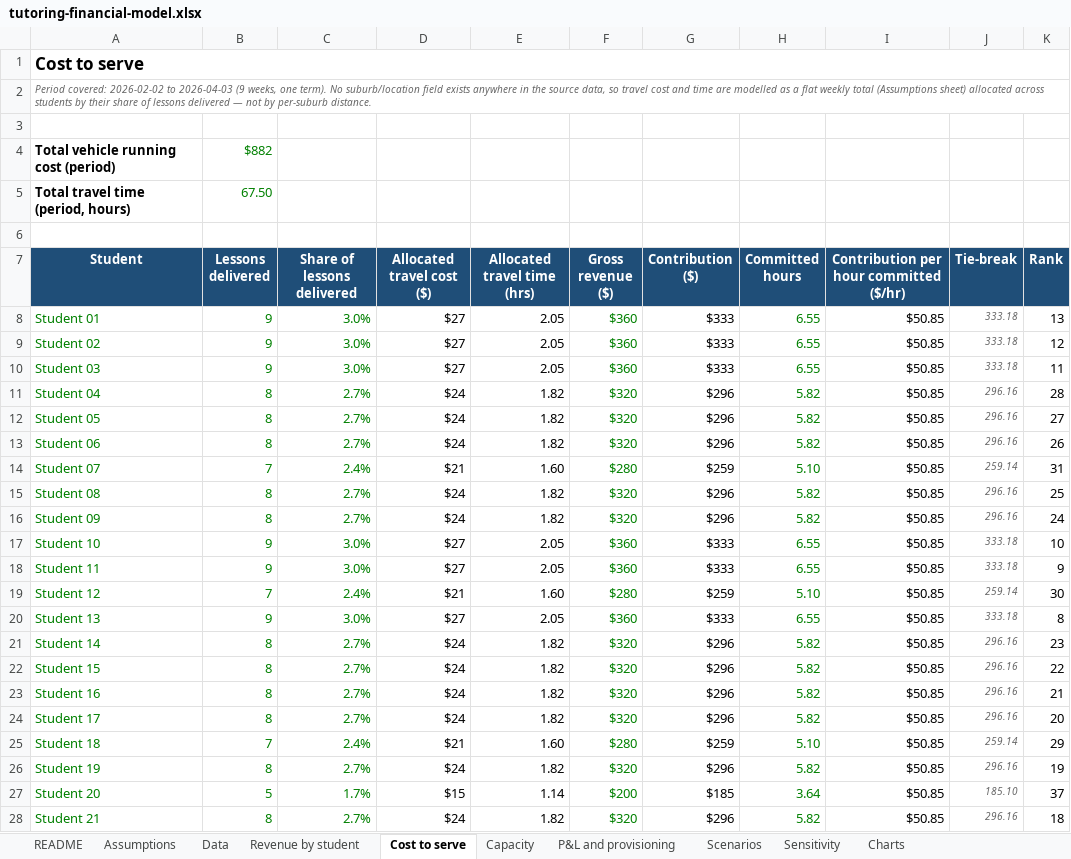
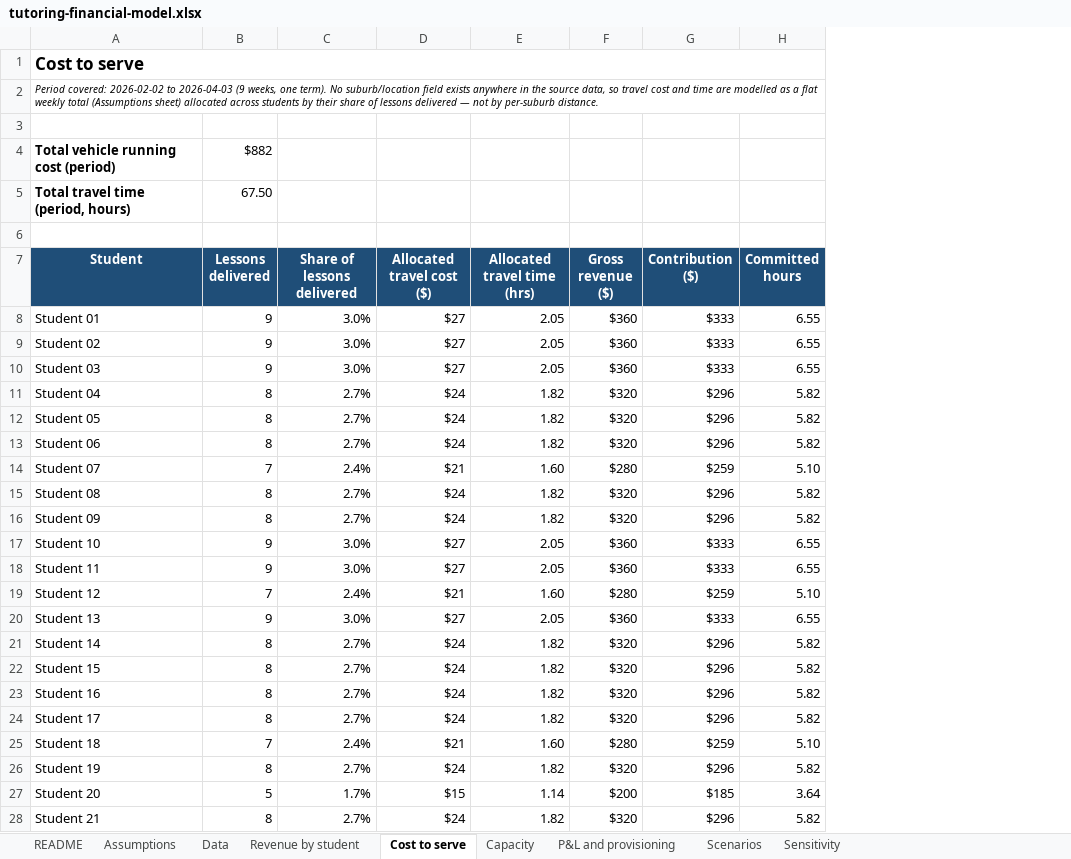
Before and after one commit to Bergstefann/tutoring-financial-model, an Excel workbook: workbook/tutoring-financial-model.xlsx, sheet Cost to serve, drawn as a sheet; only a part is shown; values as stored, in another font and other column widths than the file's, no borders; the diff covers the shown part only; the diff names each change by its address in the sheet, - before the commit and + after, or states it on an @@ line.

Commit message:
refactor: drop per-student ranking findings, strip colour formatting, fix layout bugs
- Remove revenue-concentration, contribution-per-hour, and utilisation-vs-
  ceiling chart sections plus their supporting rank/tie-break columns; the
  now-empty Charts sheet goes with them.
- Strip the blue/green/yellow colour-coding convention and all cell fills
  from body text workbook-wide, keeping header styling, bold totals,
  number formats, and borders.
- Fix truncated/misaligned label cells on the Scenarios, P&L, and Cost to
  serve sheets (missing borders/wrap causing clipped text).
- Tighten README prose (drop em/en dashes, hedging clauses) and update it
  to match the removed sections and formatting changes.

```diff
--- a/workbook/tutoring-financial-model.xlsx (sheet Cost to serve)
+++ b/workbook/tutoring-financial-model.xlsx (sheet Cost to serve)
-sheet tab: Charts
-column I, rows 7-28: Contribution per hour committed ($/hr) | $50.85 | $50.85 | $50.85 | $50.85 | $50.85 | $50.85 | $50.85 | $50.85 | $50.85 | $50.85 | $50.85 | $50.85 | $50.85 | $50.85 | $50.85 | $50.85 | $50.85 | $50.85 | $50.85 | $50.85 | $50.85
-column J (Tie-break), rows 8-28: 333.18 | 333.18 | 333.18 | 296.16 | 296.16 | 296.16 | 259.14 | 296.16 | 296.16 | 333.18 | 333.18 | 259.14 | 333.18 | 296.16 | 296.16 | 296.16 | 296.16 | 259.14 | 296.16 | 185.10 | 296.16
-column K (Rank), rows 8-28: 13 | 12 | 11 | 28 | 27 | 26 | 31 | 25 | 24 | 10 | 9 | 30 | 8 | 23 | 22 | 21 | 20 | 29 | 19 | 37 | 18
-A2 text colour: #666666
+A2 text colour: black
-B4:B5 text colour: #008000
+B4:B5 text colour: black
-A8:C28 text colour: #008000
+A8:C28 text colour: black
-F8:F28 text colour: #008000
+F8:F28 text colour: black
-H8:H28 text colour: #008000
+H8:H28 text colour: black
```
Also changed, not shown: cell formats elsewhere in this sheet, sheet Data, sheet Assumptions, sheet Revenue by student, sheet README, sheet Sensitivity, sheet Scenarios, 2 more sheets, charts or pictures, 11 other files.
